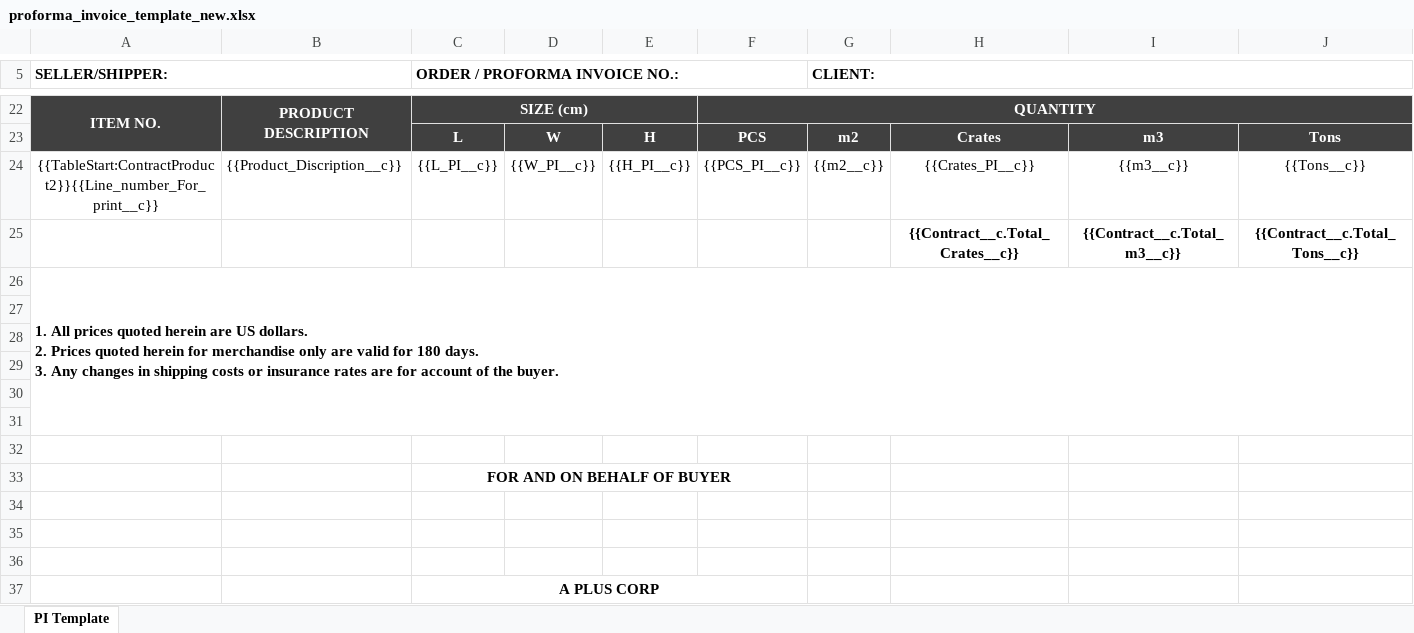
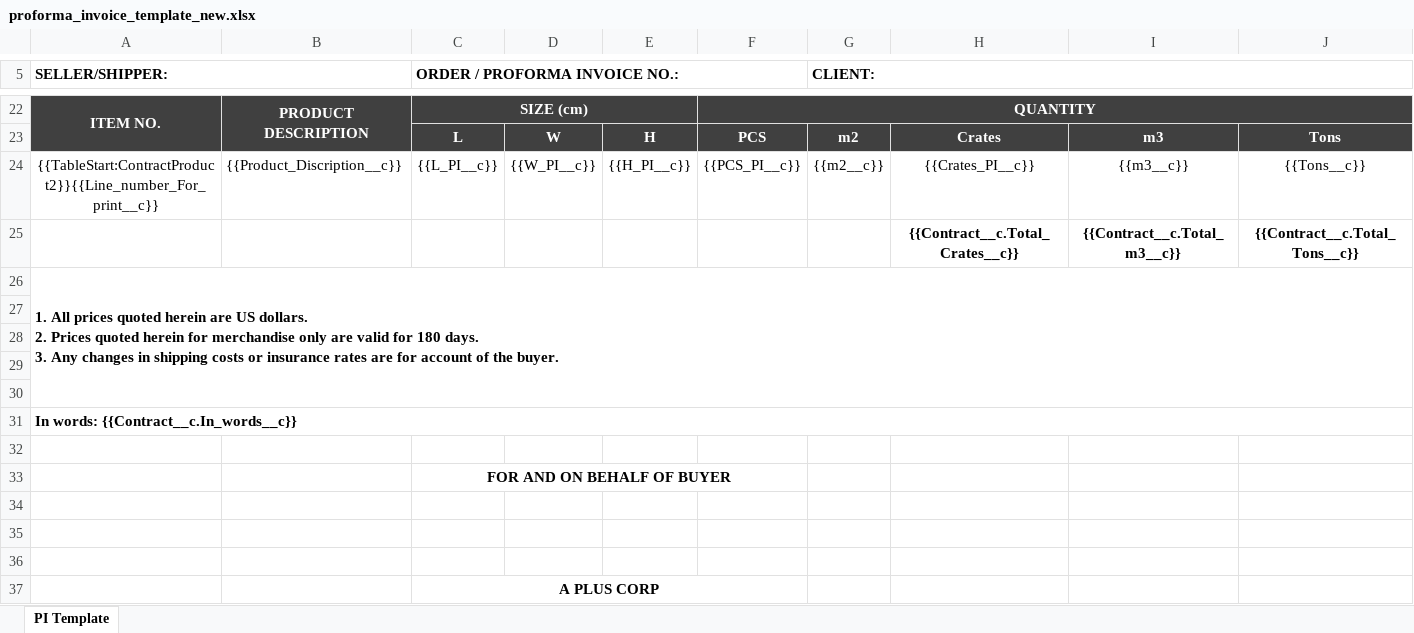
Before and after one commit to FOX2920/sf-api, an Excel workbook: templates/proforma_invoice_template_new.xlsx, sheet PI Template, drawn as a sheet; only a part is shown, gaps mark what is left out; values as stored, in another font and other column widths than the file's, no borders; removed rows and columns are numbered as before the commit, all else as after; rows hold the shown columns only; the diff names each change by its address in the sheet, - before the commit and + after, or states it on an @@ line.

```diff
--- a/templates/proforma_invoice_template_new.xlsx (sheet PI Template)
+++ b/templates/proforma_invoice_template_new.xlsx (sheet PI Template)
-A26:J31 merged
+A26:J30 merged
-row 28: (empty)
-row 29: (empty)
+row 28: (empty)
+row 29: (empty)
-A31 (SELLER/SHIPPER:): (empty)
+A31 (SELLER/SHIPPER:): In words: {{Contract__c.In_words__c}}
+A31:J31 merged
```
Also changed, not shown: templates/proforma_invoice_template_no_discount.xlsx.
